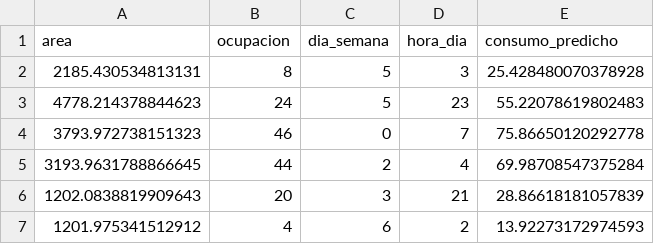
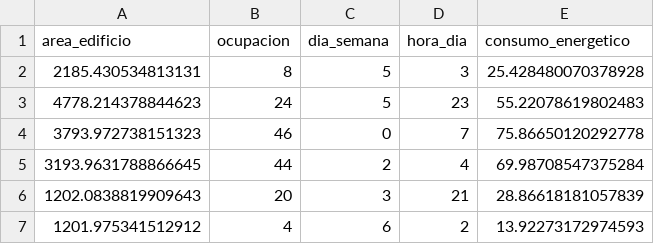
Before and after one commit to DiegoArmando2024/equipo-sostenible-energy-prediction, a CSV file: energia_app/data/consolidated_energy_data.csv, drawn as a sheet; only a part is shown.

Commit message:
refactor: Update column names in data management for consistency and clarity

```diff
--- a/energia_app/data/consolidated_energy_data.csv
+++ b/energia_app/data/consolidated_energy_data.csv
@@ -1,2 +1,2 @@
-area,ocupacion,dia_semana,hora_dia,consumo_predicho
+area_edificio,ocupacion,dia_semana,hora_dia,consumo_energetico
 2185.430534813131,8,5,3,25.428480070378928
```
Also changed, not shown: 2 other files.
